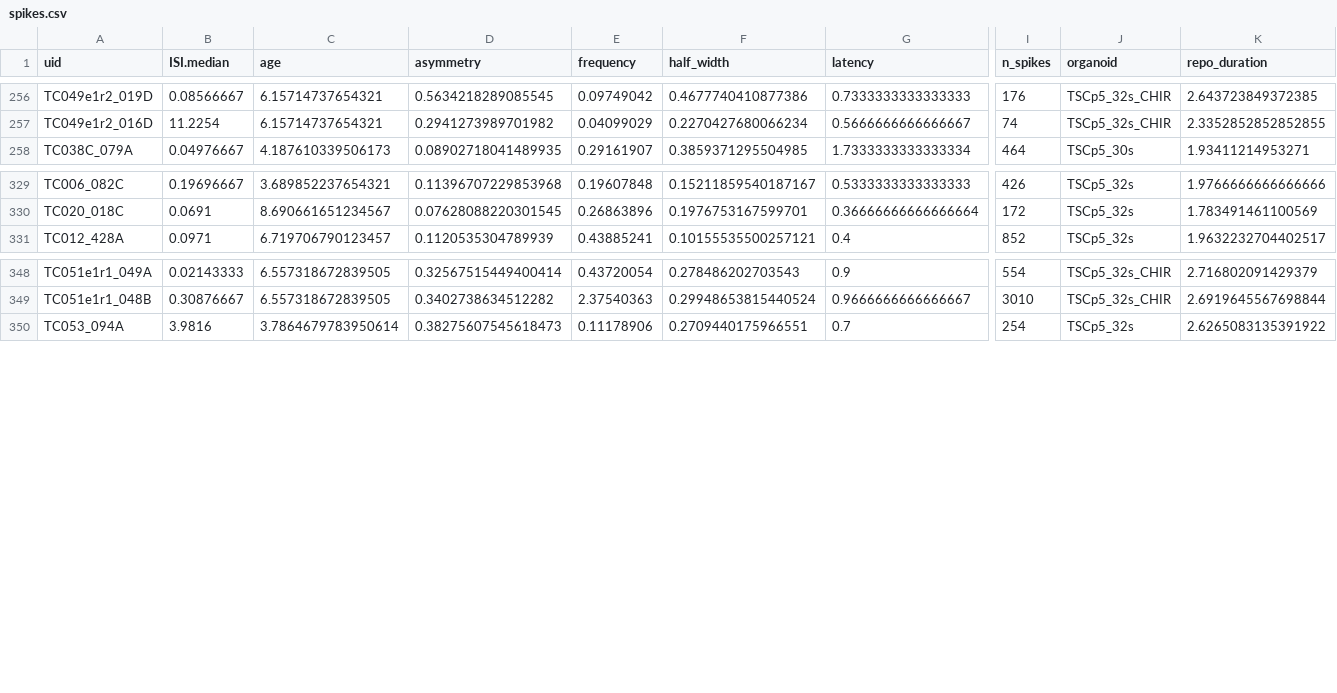
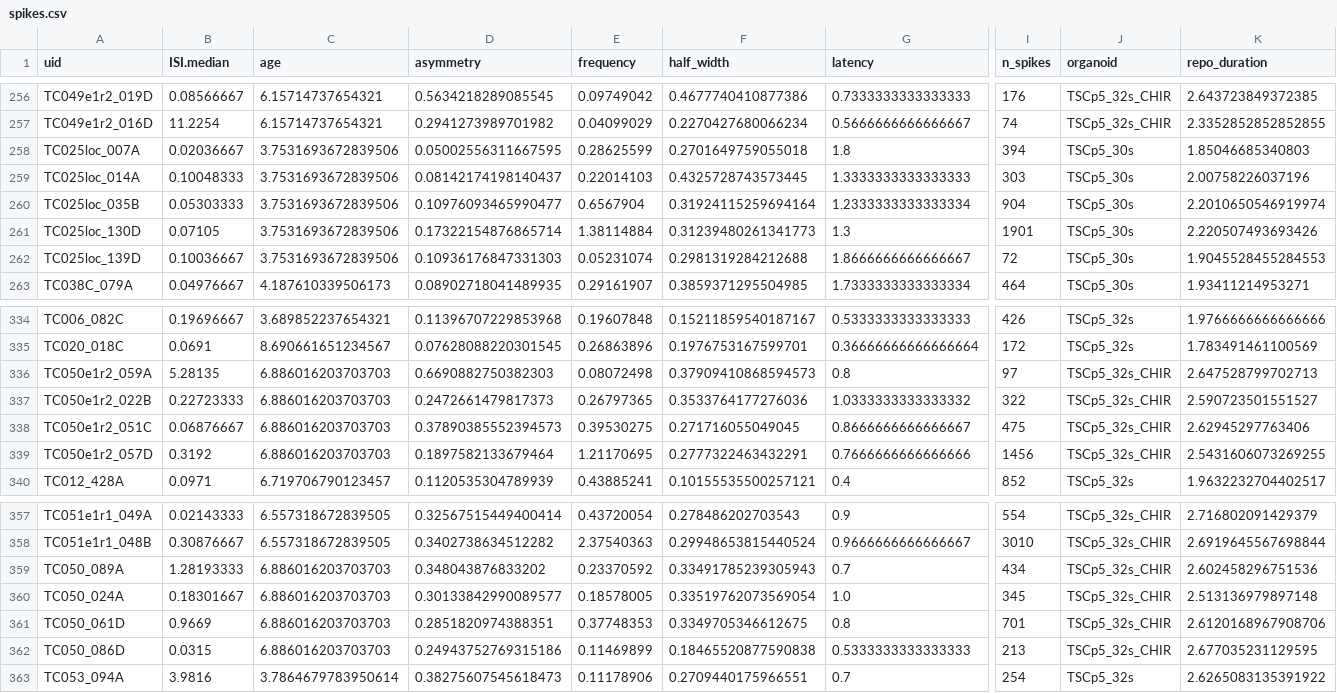
Before and after one commit to JoseGuzman/minibrain, a CSV file: DataSets/spikes.csv, drawn as a sheet; only a part is shown, gaps mark what is left out; rows hold the shown columns only; the diff names each change by its address in the sheet, - before the commit and + after, or states it on an @@ line.

Commit message:
update latest CHIR spikes organoids

```diff
--- a/DataSets/spikes.csv
+++ b/DataSets/spikes.csv
+row 258: TC025loc_007A | 0.02036667 | 3.7531693672839506 | 0.05002556311667595 | 0.28625599 | 0.2701649759055018 | 1.8 | 394 | TSCp5_30s | 1.85046685340803
+row 259: TC025loc_014A | 0.10048333 | 3.7531693672839506 | 0.08142174198140437 | 0.22014103 | 0.4325728743573445 | 1.3333333333333333 | 303 | TSCp5_30s | 2.00758226037196
+row 260: TC025loc_035B | 0.05303333 | 3.7531693672839506 | 0.10976093465990477 | 0.6567904 | 0.31924115259694164 | 1.2333333333333334 | 904 | TSCp5_30s | 2.2010650546919974
+row 261: TC025loc_130D | 0.07105 | 3.7531693672839506 | 0.17322154876865714 | 1.38114884 | 0.31239480261341773 | 1.3 | 1901 | TSCp5_30s | 2.220507493693426
+row 262: TC025loc_139D | 0.10036667 | 3.7531693672839506 | 0.10936176847331303 | 0.05231074 | 0.2981319284212688 | 1.8666666666666667 | 72 | TSCp5_30s | 1.9045528455284553
+row 336: TC050e1r2_059A | 5.28135 | 6.886016203703703 | 0.6690882750382303 | 0.08072498 | 0.37909410868594573 | 0.8 | 97 | TSCp5_32s_CHIR | 2.647528799702713
+row 337: TC050e1r2_022B | 0.22723333 | 6.886016203703703 | 0.2472661479817373 | 0.26797365 | 0.3533764177276036 | 1.0333333333333332 | 322 | TSCp5_32s_CHIR | 2.590723501551527
+row 338: TC050e1r2_051C | 0.06876667 | 6.886016203703703 | 0.37890385552394573 | 0.39530275 | 0.271716055049045 | 0.8666666666666667 | 475 | TSCp5_32s_CHIR | 2.62945297763406
+row 339: TC050e1r2_057D | 0.3192 | 6.886016203703703 | 0.1897582133679464 | 1.21170695 | 0.2777322463432291 | 0.7666666666666666 | 1456 | TSCp5_32s_CHIR | 2.5431606073269255
+row 359: TC050_089A | 1.28193333 | 6.886016203703703 | 0.348043876833202 | 0.23370592 | 0.33491785239305943 | 0.7 | 434 | TSCp5_32s_CHIR | 2.602458296751536
+row 360: TC050_024A | 0.18301667 | 6.886016203703703 | 0.30133842990089577 | 0.18578005 | 0.33519762073569054 | 1.0 | 345 | TSCp5_32s_CHIR | 2.513136979897148
+row 361: TC050_061D | 0.9669 | 6.886016203703703 | 0.2851820974388351 | 0.37748353 | 0.3349705346612675 | 0.8 | 701 | TSCp5_32s_CHIR | 2.6120168967908706
+row 362: TC050_086D | 0.0315 | 6.886016203703703 | 0.24943752769315186 | 0.11469899 | 0.18465520877590838 | 0.5333333333333333 | 213 | TSCp5_32s_CHIR | 2.677035231129595
```
Also changed, not shown: DataSets/organoID.csv, 2 other files.
